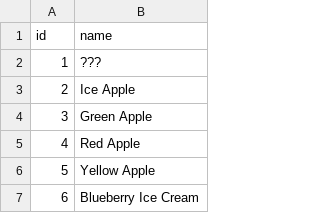
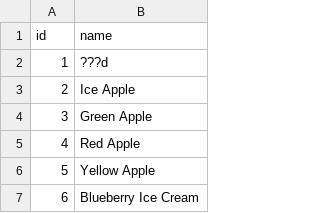
Before and after one commit to b-schlegelii/IPD, a CSV file: items/id.csv, drawn as a sheet; only a part is shown.

Commit message:
Update id.csv

```diff
--- a/items/id.csv
+++ b/items/id.csv
@@ -1,3 +1,3 @@
 id,name
-1,???
+1,???d
 2,Ice Apple
```
